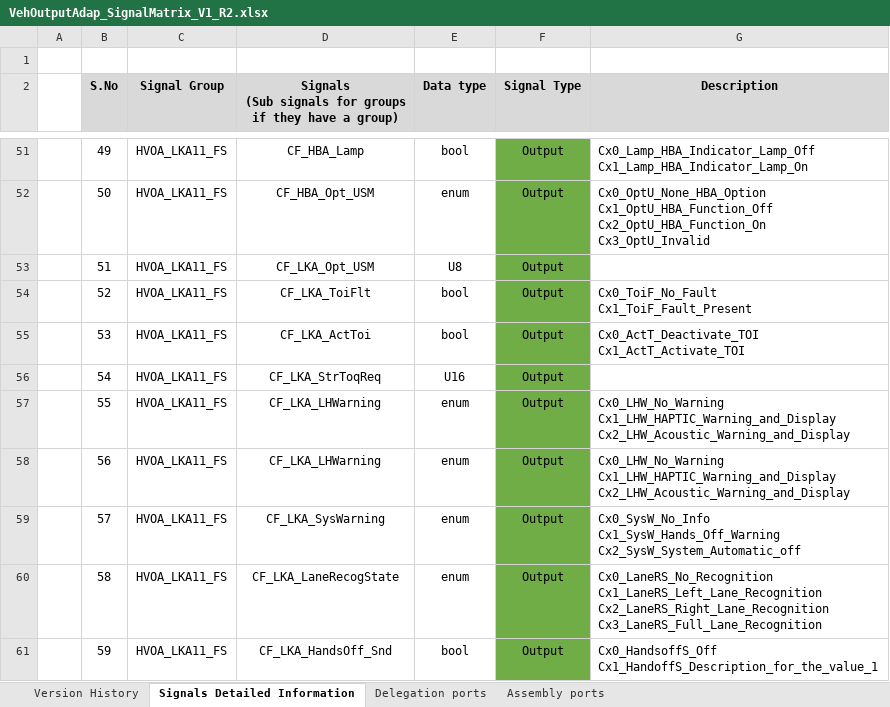
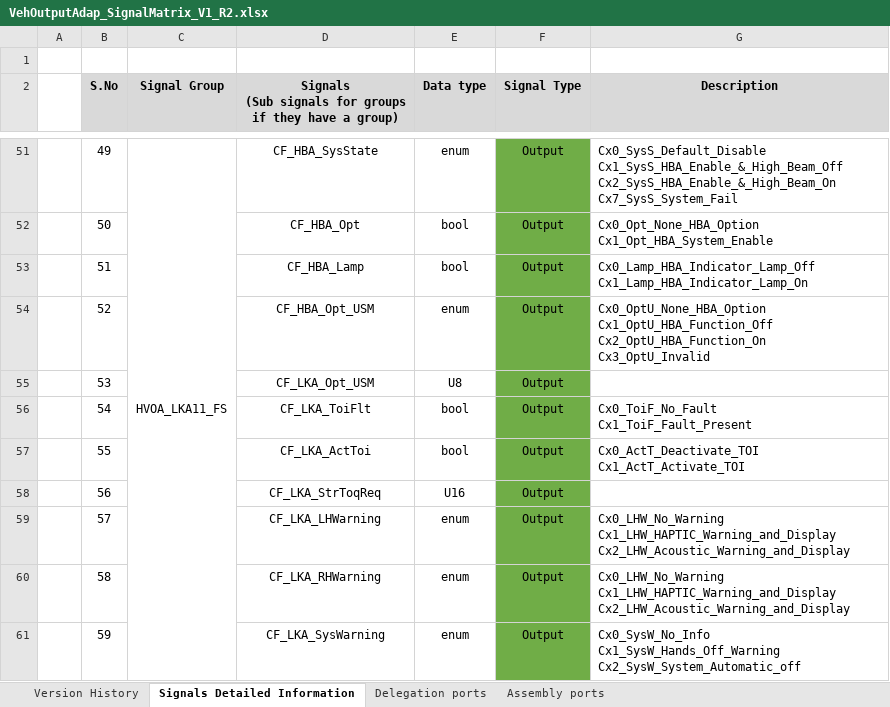
Before and after one commit to zhuhaijun753/Veoneer, an Excel workbook: R2/02_SignalMatrix/HkmcVehOutputAdap/VehOutputAdap_SignalMatrix_V1_R2.xlsx, sheet Signals Detailed Information, drawn as a sheet; only a part is shown, gaps mark what is left out; values as stored, in another font and other column widths than the file's, no borders; conditional formats not drawn; ↵ is a line break in a cell; the diff covers the shown part only; the diff names each change by its address in the sheet, - before the commit and + after, or states it on an @@ line.

Commit message:
Update HkmcVehicleInput/Output's Signal Matrixs for R2

```diff
--- a/R2/02_SignalMatrix/HkmcVehOutputAdap/VehOutputAdap_SignalMatrix_V1_R2.xlsx (sheet Signals Detailed Information)
+++ b/R2/02_SignalMatrix/HkmcVehOutputAdap/VehOutputAdap_SignalMatrix_V1_R2.xlsx (sheet Signals Detailed Information)
+C51:C65 merged
-D51: CF_HBA_Lamp
+D51: CF_HBA_SysState
-E51 (Data type): bool
+E51 (Data type): enum
-G51 (Description): Cx0_Lamp_HBA_Indicator_Lamp_Off ↵ Cx1_Lamp_HBA_Indicator_Lamp_On
+G51 (Description): Cx0_SysS_Default_Disable ↵ Cx1_SysS_HBA_Enable_&_High_Beam_Off ↵ Cx2_SysS_HBA_Enable_&_High_Beam_On ↵ Cx7_SysS_System_Fail
-C52:C61 (Signal Group): HVOA_LKA11_FS
+C52:C61 (Signal Group): (empty)
-D52: CF_HBA_Opt_USM
+D52: CF_HBA_Opt
-E52 (Data type): enum
+E52 (Data type): bool
-G52 (Description): Cx0_OptU_None_HBA_Option ↵ Cx1_OptU_HBA_Function_Off ↵ Cx2_OptU_HBA_Function_On ↵ Cx3_OptU_Invalid
+G52 (Description): Cx0_Opt_None_HBA_Option ↵ Cx1_Opt_HBA_System_Enable
-D53: CF_LKA_Opt_USM
+D53: CF_HBA_Lamp
-E53 (Data type): U8
+E53 (Data type): bool
-G53 (Description): (empty)
+G53 (Description): Cx0_Lamp_HBA_Indicator_Lamp_Off ↵ Cx1_Lamp_HBA_Indicator_Lamp_On
-D54: CF_LKA_ToiFlt
+D54: CF_HBA_Opt_USM
-E54 (Data type): bool
+E54 (Data type): enum
-G54 (Description): Cx0_ToiF_No_Fault ↵ Cx1_ToiF_Fault_Present
+G54 (Description): Cx0_OptU_None_HBA_Option ↵ Cx1_OptU_HBA_Function_Off ↵ Cx2_OptU_HBA_Function_On ↵ Cx3_OptU_Invalid
-D55: CF_LKA_ActToi
+D55: CF_LKA_Opt_USM
-E55 (Data type): bool
+E55 (Data type): U8
-G55 (Description): Cx0_ActT_Deactivate_TOI ↵ Cx1_ActT_Activate_TOI
+G55 (Description): (empty)
-D56: CF_LKA_StrToqReq
+D56: CF_LKA_ToiFlt
-E56 (Data type): U16
+E56 (Data type): bool
-G56 (Description): (empty)
+G56 (Description): Cx0_ToiF_No_Fault ↵ Cx1_ToiF_Fault_Present
-D57: CF_LKA_LHWarning
+D57: CF_LKA_ActToi
-E57 (Data type): enum
+E57 (Data type): bool
-G57 (Description): Cx0_LHW_No_Warning ↵ Cx1_LHW_HAPTIC_Warning_and_Display ↵ Cx2_LHW_Acoustic_Warning_and_Display
+G57 (Description): Cx0_ActT_Deactivate_TOI ↵ Cx1_ActT_Activate_TOI
-D58: CF_LKA_LHWarning
+D58: CF_LKA_StrToqReq
-E58 (Data type): enum
+E58 (Data type): U16
-G58 (Description): Cx0_LHW_No_Warning ↵ Cx1_LHW_HAPTIC_Warning_and_Display ↵ Cx2_LHW_Acoustic_Warning_and_Display
+G58 (Description): (empty)
-D59: CF_LKA_SysWarning
+D59: CF_LKA_LHWarning
-G59 (Description): Cx0_SysW_No_Info ↵ Cx1_SysW_Hands_Off_Warning ↵ Cx2_SysW_System_Automatic_off
+G59 (Description): Cx0_LHW_No_Warning ↵ Cx1_LHW_HAPTIC_Warning_and_Display ↵ Cx2_LHW_Acoustic_Warning_and_Display
-D60: CF_LKA_LaneRecogState
+D60: CF_LKA_RHWarning
-G60 (Description): Cx0_LaneRS_No_Recognition ↵ Cx1_LaneRS_Left_Lane_Recognition ↵ Cx2_LaneRS_Right_Lane_Recognition ↵ Cx3_LaneRS_Full_Lane_Recognition
+G60 (Description): Cx0_LHW_No_Warning ↵ Cx1_LHW_HAPTIC_Warning_and_Display ↵ Cx2_LHW_Acoustic_Warning_and_Display
-D61: CF_LKA_HandsOff_Snd
+D61: CF_LKA_SysWarning
-E61 (Data type): bool
+E61 (Data type): enum
-G61 (Description): Cx0_HandsoffS_Off ↵ Cx1_HandoffS_Description_for_the_value_1
+G61 (Description): Cx0_SysW_No_Info ↵ Cx1_SysW_Hands_Off_Warning ↵ Cx2_SysW_System_Automatic_off
```
Also changed, not shown: 2 added rows, 202 edited cells, cell formats and merged cells elsewhere in this sheet, R2/02_SignalMatrix/HkmcVehicleInpAdap/HkmcVehicleInputAdap_SignalMatrix_V1.xlsx.
